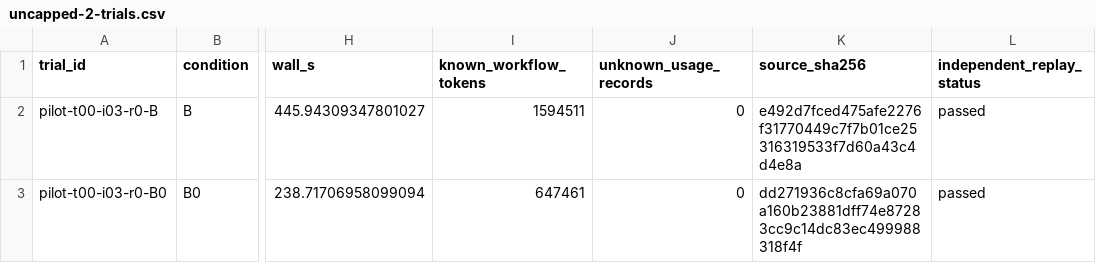
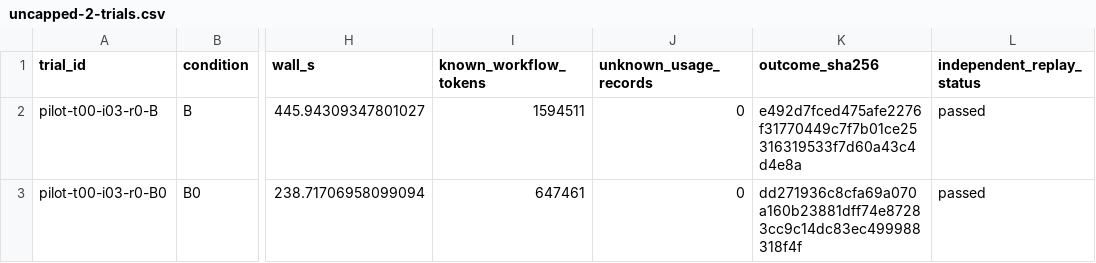
Before and after one commit to GaTech-RL2/EgoVerse, a CSV file: experiments/libero_hardware_interface/evidence/uncapped-2-trials.csv, drawn as a sheet; only a part is shown, gaps mark what is left out; the diff names each change by its address in the sheet, - before the commit and + after, or states it on an @@ line.

Commit message:
Retain RoboCasa model identity diagnostics and recover pilot evidence

```diff
--- a/experiments/libero_hardware_interface/evidence/uncapped-2-trials.csv
+++ b/experiments/libero_hardware_interface/evidence/uncapped-2-trials.csv
-K1: source_sha256
+K1: outcome_sha256
```
Also changed, not shown: 5 other files.
